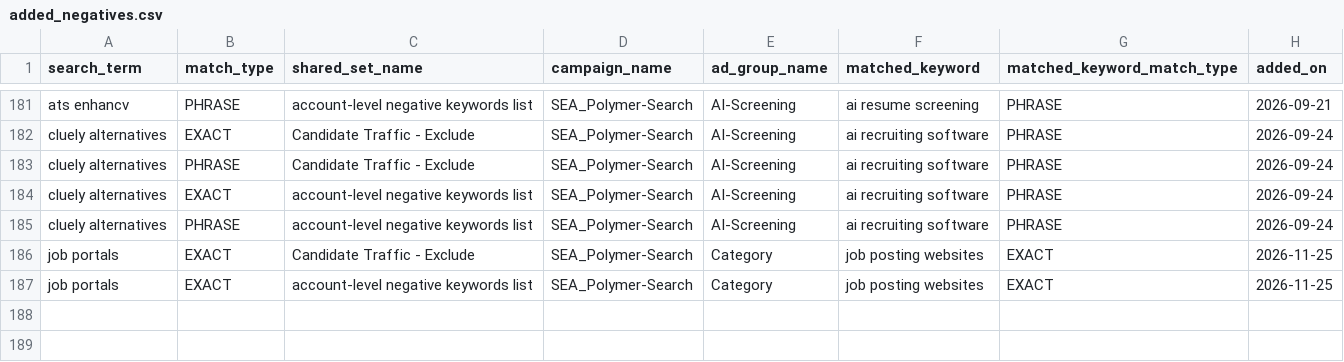
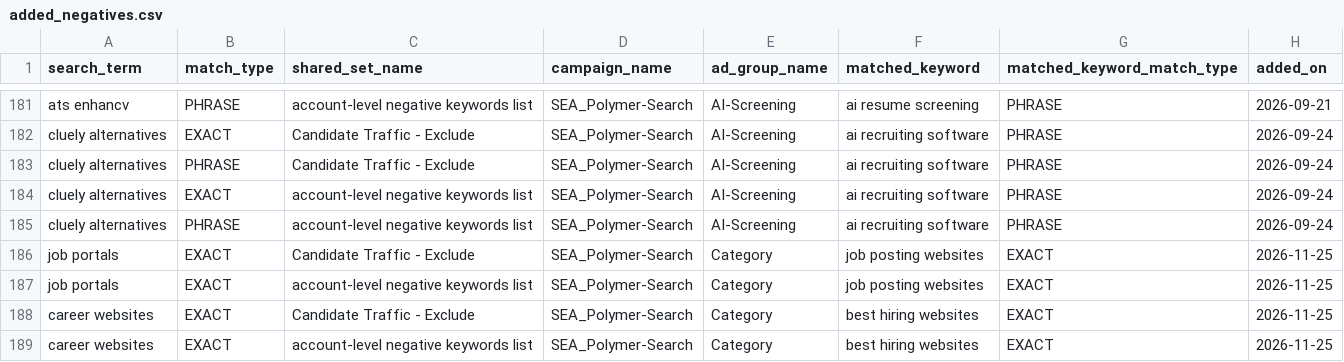
Before and after one commit to jessicagertig/paid-ads-management-pipeline, a CSV file: catalogue/added_negatives.csv, drawn as a sheet; only a part is shown, gaps mark what is left out; the diff names each change by its address in the sheet, - before the commit and + after, or states it on an @@ line.

```diff
--- a/catalogue/added_negatives.csv
+++ b/catalogue/added_negatives.csv
+row 188: career websites | EXACT | Candidate Traffic - Exclude | SEA_Polymer-Search | Category | best hiring websites | EXACT | 2026-11-25
+row 189: career websites | EXACT | account-level negative keywords list | SEA_Polymer-Search | Category | best hiring websites | EXACT | 2026-11-25
```
